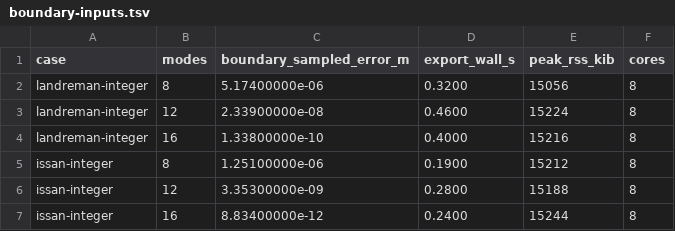
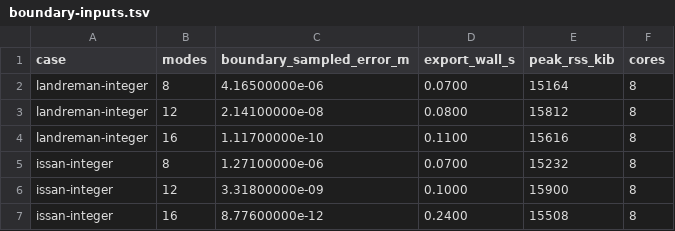
Before and after one commit to itpplasma/kin6d, a TSV file: benchmarks/nested/boundary-inputs.tsv, drawn as a sheet.

Commit message:
Record corrected boundary ladders and explicit reference convergence status

```diff
--- a/benchmarks/nested/boundary-inputs.tsv
+++ b/benchmarks/nested/boundary-inputs.tsv
@@ -1,7 +1,7 @@
 case	modes	boundary_sampled_error_m	export_wall_s	peak_rss_kib	cores
-landreman-integer	8	5.17400000e-06	0.3200	15056	8
-landreman-integer	12	2.33900000e-08	0.4600	15224	8
-landreman-integer	16	1.33800000e-10	0.4000	15216	8
-issan-integer	8	1.25100000e-06	0.1900	15212	8
-issan-integer	12	3.35300000e-09	0.2800	15188	8
-issan-integer	16	8.83400000e-12	0.2400	15244	8
+landreman-integer	8	4.16500000e-06	0.0700	15164	8
+landreman-integer	12	2.14100000e-08	0.0800	15812	8
+landreman-integer	16	1.11700000e-10	0.1100	15616	8
+issan-integer	8	1.27100000e-06	0.0700	15232	8
+issan-integer	12	3.31800000e-09	0.1000	15900	8
+issan-integer	16	8.77600000e-12	0.2400	15508	8
```
Also changed, not shown: 5 other files.
